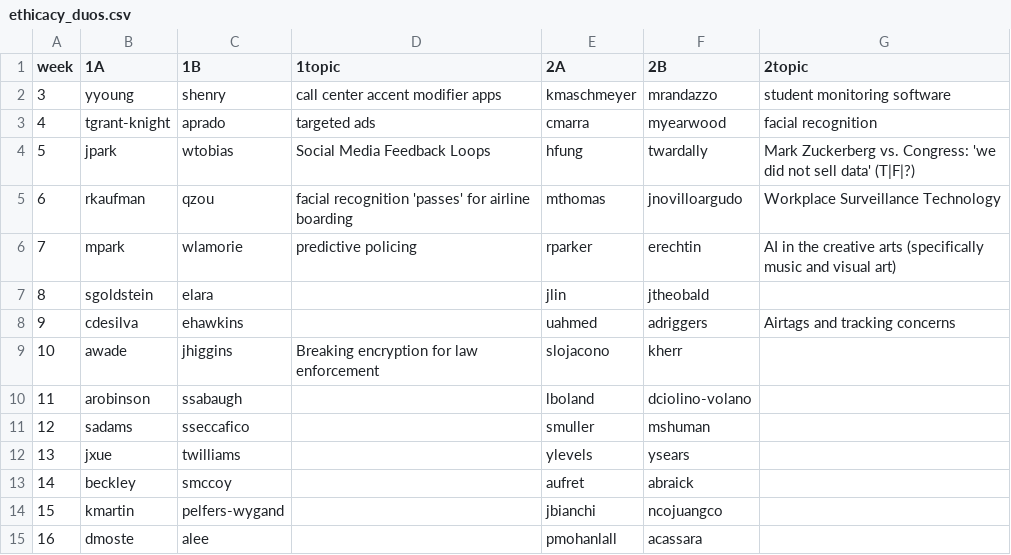
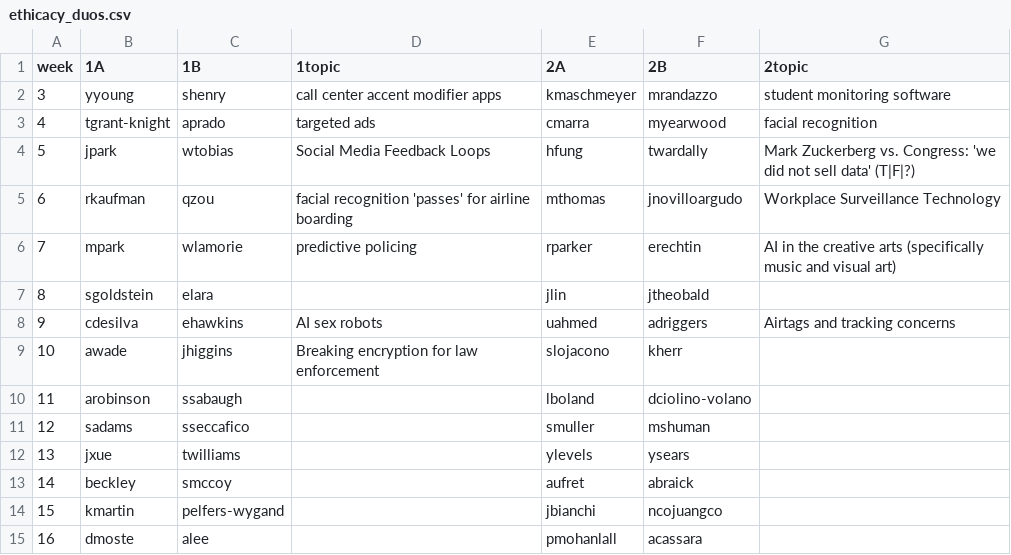
Before and after one commit to hunter-teacher-cert/csci77800-fall2022, a CSV file: ethicacy_duos.csv, drawn as a sheet.

Commit message:
Update ethicacy_duos.csv

```diff
--- a/ethicacy_duos.csv
+++ b/ethicacy_duos.csv
@@ -7,3 +7,3 @@ week,1A,1B,1topic,2A,2B,2topic
 8,sgoldstein,elara,,jlin,jtheobald,
-9,cdesilva,ehawkins,,uahmed,adriggers,Airtags and tracking concerns
+9,cdesilva,ehawkins,AI sex robots,uahmed,adriggers,Airtags and tracking concerns
 10,awade,jhiggins,Breaking encryption for law enforcement,slojacono,kherr,
```
